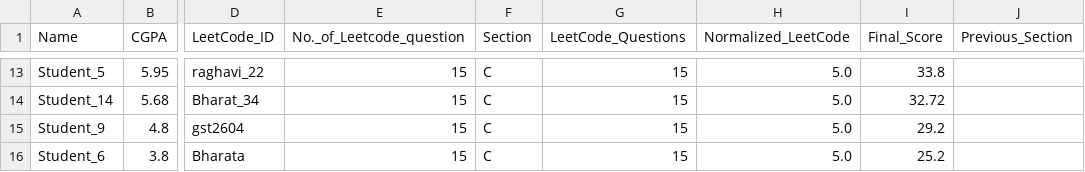
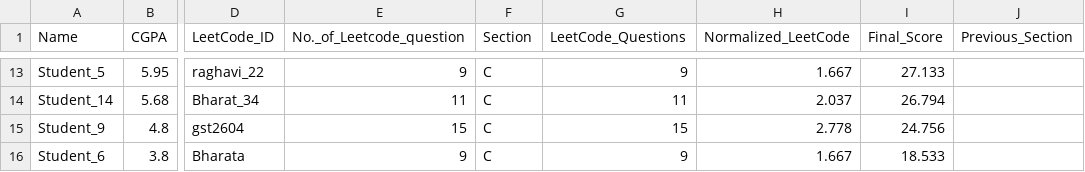
Before and after one commit to vikasjha11/Dynamic-Student-Grouping-System, a CSV file: backend/processed/grouped_students.csv, drawn as a sheet; only a part is shown, gaps mark what is left out; the diff covers the shown part only; the diff names each change by its address in the sheet, - before the commit and + after, or states it on an @@ line.

```diff
--- a/backend/processed/grouped_students.csv
+++ b/backend/processed/grouped_students.csv
-E13 (No._of_Leetcode_question): 15
+E13 (No._of_Leetcode_question): 9
-G13 (LeetCode_Questions): 15
+G13 (LeetCode_Questions): 9
-H13 (Normalized_LeetCode): 5.0
+H13 (Normalized_LeetCode): 1.667
-I13 (Final_Score): 33.8
+I13 (Final_Score): 27.133
-E14 (No._of_Leetcode_question): 15
+E14 (No._of_Leetcode_question): 11
-G14 (LeetCode_Questions): 15
+G14 (LeetCode_Questions): 11
-H14 (Normalized_LeetCode): 5.0
+H14 (Normalized_LeetCode): 2.037
-I14 (Final_Score): 32.72
+I14 (Final_Score): 26.794
-H15 (Normalized_LeetCode): 5.0
+H15 (Normalized_LeetCode): 2.778
-I15 (Final_Score): 29.2
+I15 (Final_Score): 24.756
-E16 (No._of_Leetcode_question): 15
+E16 (No._of_Leetcode_question): 9
-G16 (LeetCode_Questions): 15
+G16 (LeetCode_Questions): 9
-H16 (Normalized_LeetCode): 5.0
+H16 (Normalized_LeetCode): 1.667
-I16 (Final_Score): 25.2
+I16 (Final_Score): 18.533
```
Also changed, not shown: 3 added rows, 3 removed rows and 26 edited cells elsewhere in this file, backend/uploads/data_file.csv, 2 other files.
